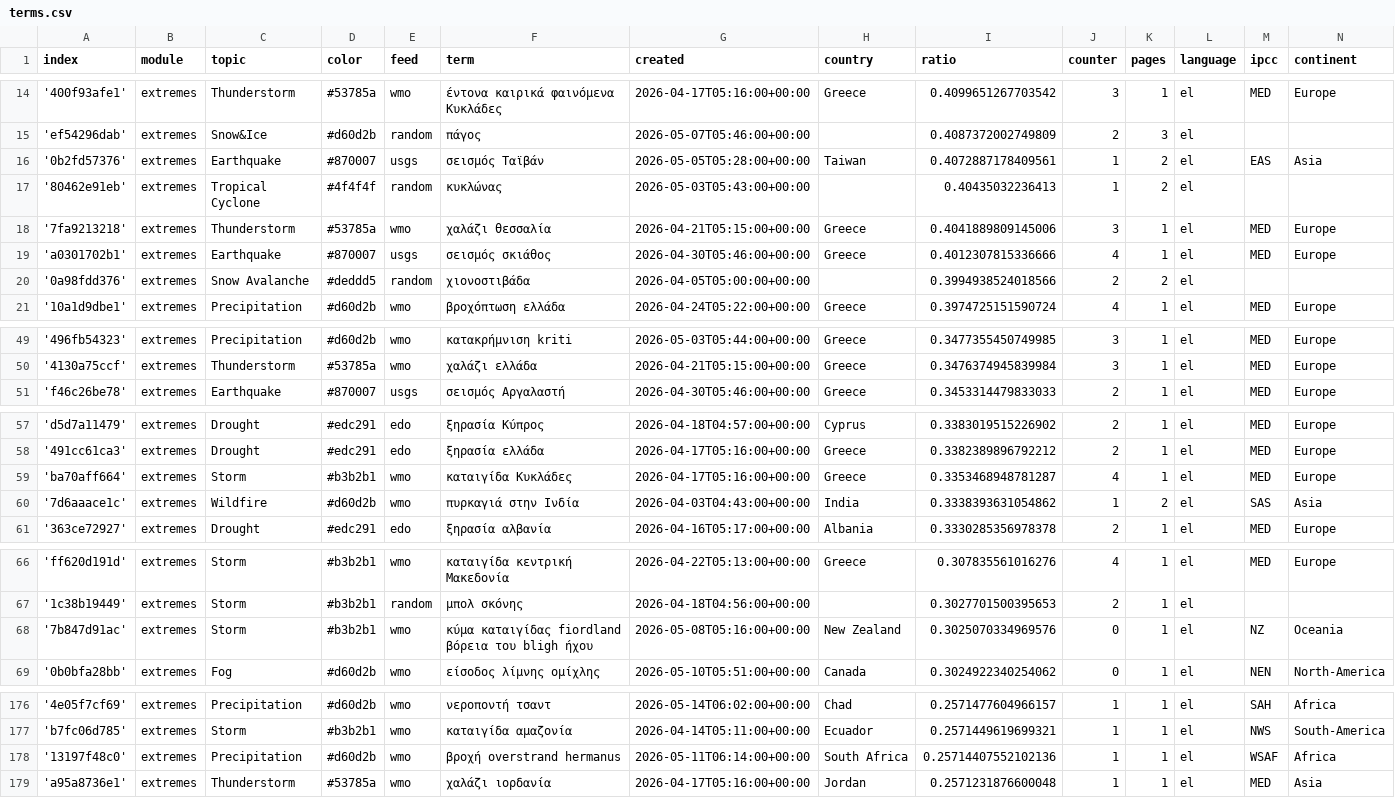
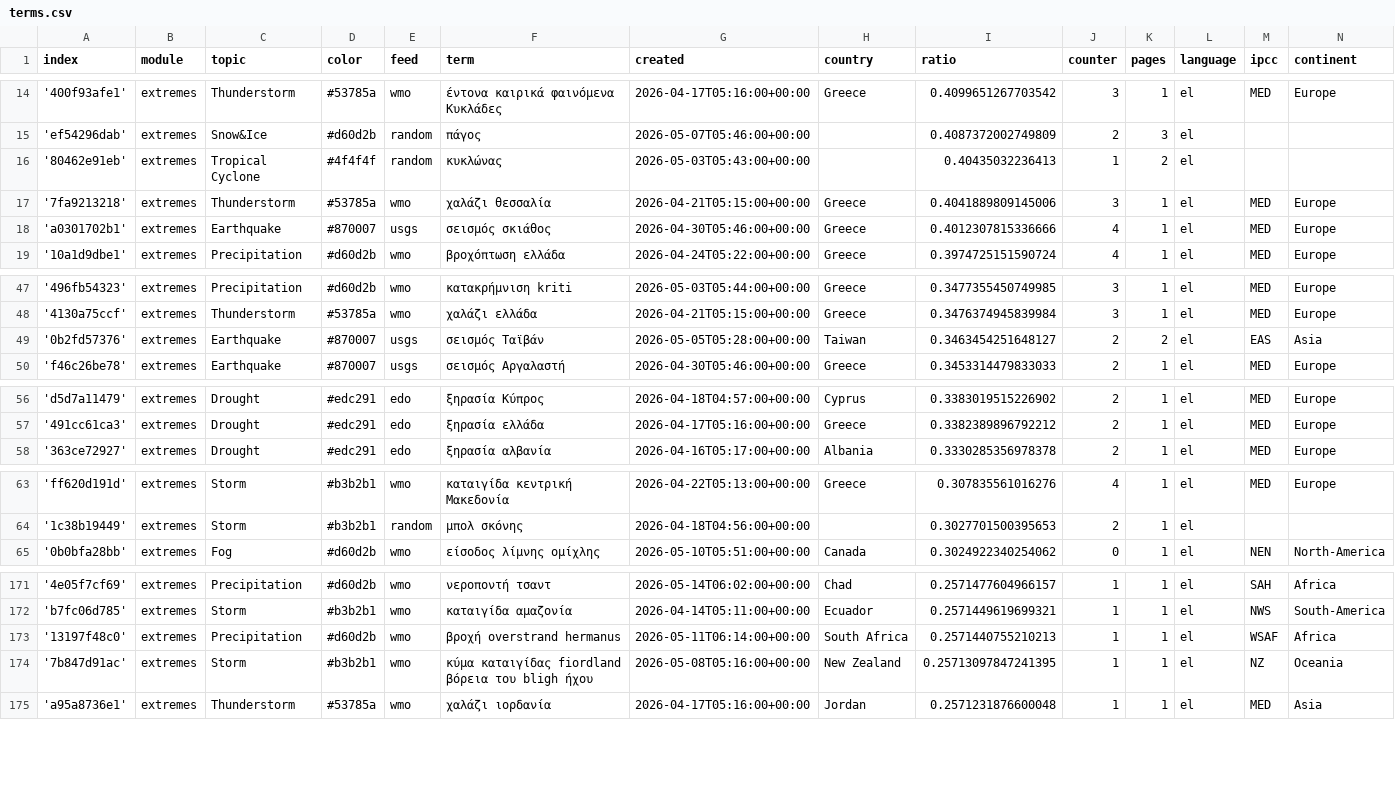
Before and after one commit to newsWhisperer/greekExtremes, a CSV file: terms.csv, drawn as a sheet; only a part is shown, gaps mark what is left out; the diff covers the shown part only.

Commit message:
Commit from GitHub Actions (harvest:0.0)

```diff
--- a/terms.csv
+++ b/terms.csv
@@ -15,3 +15,2 @@ index,module,topic,color,feed,term,created,country,ratio,counter,pages,language,
 'ef54296dab',extremes,Snow&Ice,#d60d2b,random,πάγος,2026-05-07T05:46:00+00:00,,0.4087372002749809,2,3,el,,
-'0b2fd57376',extremes,Earthquake,#870007,usgs,σεισμός Ταϊβάν,2026-05-05T05:28:00+00:00,Taiwan,0.4072887178409561,1,2,el,EAS,Asia
 '80462e91eb',extremes,Tropical Cyclone,#4f4f4f,random,κυκλώνας,2026-05-03T05:43:00+00:00,,0.40435032236413,1,2,el,,
@@ -19,3 +18,2 @@ index,module,topic,color,feed,term,created,country,ratio,counter,pages,language,
 'a0301702b1',extremes,Earthquake,#870007,usgs,σεισμός σκιάθος,2026-04-30T05:46:00+00:00,Greece,0.4012307815336666,4,1,el,MED,Europe
-'0a98fdd376',extremes,Snow Avalanche,#deddd5,random,χιονοστιβάδα,2026-04-05T05:00:00+00:00,,0.3994938524018566,2,2,el,,
 '10a1d9dbe1',extremes,Precipitation,#d60d2b,wmo,βροχόπτωση ελλάδα,2026-04-24T05:22:00+00:00,Greece,0.3974725151590724,4,1,el,MED,Europe
@@ -50,2 +48,3 @@ index,module,topic,color,feed,term,created,country,ratio,counter,pages,language,
 '4130a75ccf',extremes,Thunderstorm,#53785a,wmo,χαλάζι ελλάδα,2026-04-21T05:15:00+00:00,Greece,0.3476374945839984,3,1,el,MED,Europe
+'0b2fd57376',extremes,Earthquake,#870007,usgs,σεισμός Ταϊβάν,2026-05-05T05:28:00+00:00,Taiwan,0.3463454251648127,2,2,el,EAS,Asia
 'f46c26be78',extremes,Earthquake,#870007,usgs,σεισμός Αργαλαστή,2026-04-30T05:46:00+00:00,Greece,0.3453314479833033,2,1,el,MED,Europe
@@ -58,4 +57,2 @@ index,module,topic,color,feed,term,created,country,ratio,counter,pages,language,
 '491cc61ca3',extremes,Drought,#edc291,edo,ξηρασία ελλάδα,2026-04-17T05:16:00+00:00,Greece,0.3382389896792212,2,1,el,MED,Europe
-'ba70aff664',extremes,Storm,#b3b2b1,wmo,καταιγίδα Κυκλάδες,2026-04-17T05:16:00+00:00,Greece,0.3353468948781287,4,1,el,MED,Europe
-'7d6aaace1c',extremes,Wildfire,#d60d2b,wmo,πυρκαγιά στην Ινδία,2026-04-03T04:43:00+00:00,India,0.3338393631054862,1,2,el,SAS,Asia
 '363ce72927',extremes,Drought,#edc291,edo,ξηρασία αλβανία,2026-04-16T05:17:00+00:00,Albania,0.3330285356978378,2,1,el,MED,Europe
@@ -67,3 +64,2 @@ index,module,topic,color,feed,term,created,country,ratio,counter,pages,language,
 '1c38b19449',extremes,Storm,#b3b2b1,random,μπολ σκόνης,2026-04-18T04:56:00+00:00,,0.3027701500395653,2,1,el,,
-'7b847d91ac',extremes,Storm,#b3b2b1,wmo,κύμα καταιγίδας fiordland βόρεια του bligh ήχου,2026-05-08T05:16:00+00:00,New Zealand,0.3025070334969576,0,1,el,NZ,Oceania
 '0b0bfa28bb',extremes,Fog,#d60d2b,wmo,είσοδος λίμνης ομίχλης,2026-05-10T05:51:00+00:00,Canada,0.3024922340254062,0,1,el,NEN,North-America
@@ -177,3 +172,4 @@ index,module,topic,color,feed,term,created,country,ratio,counter,pages,language,
 'b7fc06d785',extremes,Storm,#b3b2b1,wmo,καταιγίδα αμαζονία,2026-04-14T05:11:00+00:00,Ecuador,0.2571449619699321,1,1,el,NWS,South-America
-'13197f48c0',extremes,Precipitation,#d60d2b,wmo,βροχή overstrand hermanus,2026-05-11T06:14:00+00:00,South Africa,0.25714407552102136,1,1,el,WSAF,Africa
+'13197f48c0',extremes,Precipitation,#d60d2b,wmo,βροχή overstrand hermanus,2026-05-11T06:14:00+00:00,South Africa,0.2571440755210213,1,1,el,WSAF,Africa
+'7b847d91ac',extremes,Storm,#b3b2b1,wmo,κύμα καταιγίδας fiordland βόρεια του bligh ήχου,2026-05-08T05:16:00+00:00,New Zealand,0.25713097847241395,1,1,el,NZ,Oceania
 'a95a8736e1',extremes,Thunderstorm,#53785a,wmo,χαλάζι ιορδανία,2026-04-17T05:16:00+00:00,Jordan,0.2571231876600048,1,1,el,MED,Asia
```
Also changed, not shown: 7 removed rows and 2 edited cells elsewhere in this file.
